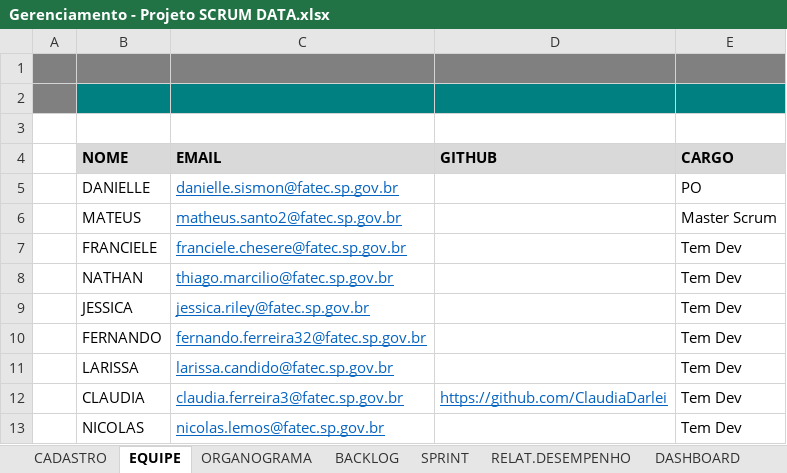
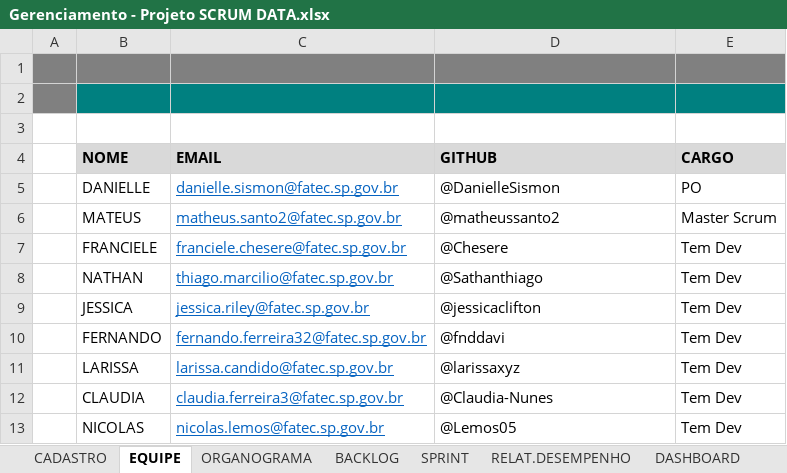
Before and after one commit to ScrumerDataAPI/API, an Excel workbook: Documentos e controles/Gerenciamento - Projeto SCRUM DATA.xlsx, sheet EQUIPE, drawn as a sheet; values as stored, in another font and other column widths than the file's, no borders; charts and pictures not drawn; the diff names each change by its address in the sheet, - before the commit and + after, or states it on an @@ line.

```diff
--- a/Documentos e controles/Gerenciamento - Projeto SCRUM DATA.xlsx (sheet EQUIPE)
+++ b/Documentos e controles/Gerenciamento - Projeto SCRUM DATA.xlsx (sheet EQUIPE)
-D5 (GITHUB): (empty)
+D5 (GITHUB): @DanielleSismon
-D6 (GITHUB): (empty)
+D6 (GITHUB): @matheussanto2
-D7 (GITHUB): (empty)
+D7 (GITHUB): @Chesere
-D8 (GITHUB): (empty)
+D8 (GITHUB): @Sathanthiago
-D9 (GITHUB): (empty)
+D9 (GITHUB): @jessicaclifton
-D10 (GITHUB): (empty)
+D10 (GITHUB): @fnddavi
-D11 (GITHUB): (empty)
+D11 (GITHUB): @larissaxyz
-D12 (GITHUB): https://github.com/ClaudiaDarlei
+D12 (GITHUB): @Claudia-Nunes
@@ D12 underline: on → off, text colour: #0563C1 → black @@
-D13 (GITHUB): (empty)
+D13 (GITHUB): @Lemos05
```
Also changed, not shown: sheet CADASTRO, charts or pictures.
